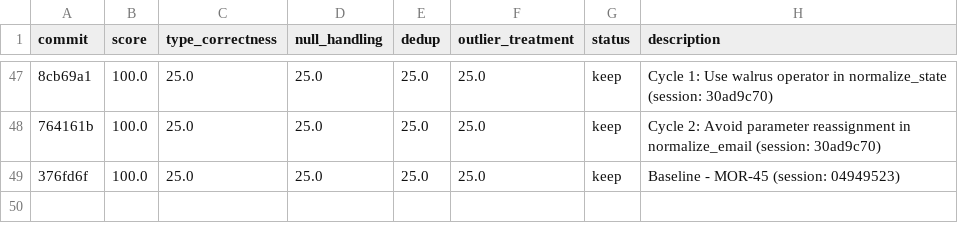
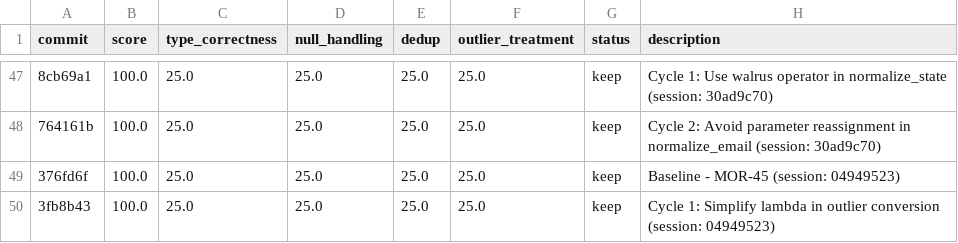
Before and after one commit to bmaguiraz/autoresearcher, a TSV file: experiments/03-data-cleaning/results.tsv, drawn as a sheet; only a part is shown, gaps mark what is left out; the diff names each change by its address in the sheet, - before the commit and + after, or states it on an @@ line.

```diff
--- a/experiments/03-data-cleaning/results.tsv
+++ b/experiments/03-data-cleaning/results.tsv
+row 50: 3fb8b43 | 100.0 | 25.0 | 25.0 | 25.0 | 25.0 | keep | Cycle 1: Simplify lambda in outlier conversion (session: 04949523)
```
